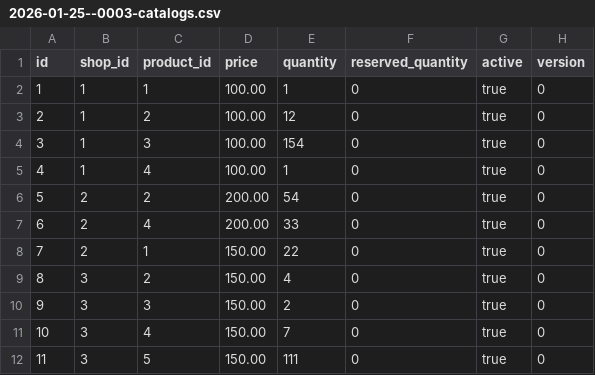
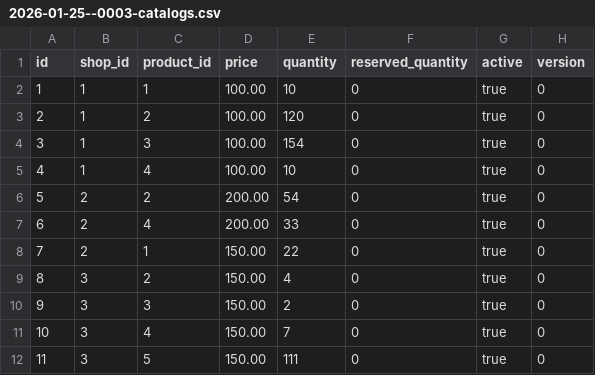
Before and after one commit to BinarySimple17/mini_warehouse, a CSV file: src/main/resources/db/changelog/data/csv/2026-01-25--0003-catalogs.csv, drawn as a sheet.

```diff
--- a/src/main/resources/db/changelog/data/csv/2026-01-25--0003-catalogs.csv
+++ b/src/main/resources/db/changelog/data/csv/2026-01-25--0003-catalogs.csv
@@ -1,6 +1,6 @@
 id;shop_id;product_id;price;quantity;reserved_quantity;active;version
-1;1;1;100.00;1;0;true;0
-2;1;2;100.00;12;0;true;0
+1;1;1;100.00;10;0;true;0
+2;1;2;100.00;120;0;true;0
 3;1;3;100.00;154;0;true;0
-4;1;4;100.00;1;0;true;0
+4;1;4;100.00;10;0;true;0
 5;2;2;200.00;54;0;true;0
```
Also changed, not shown: 17 other files.
